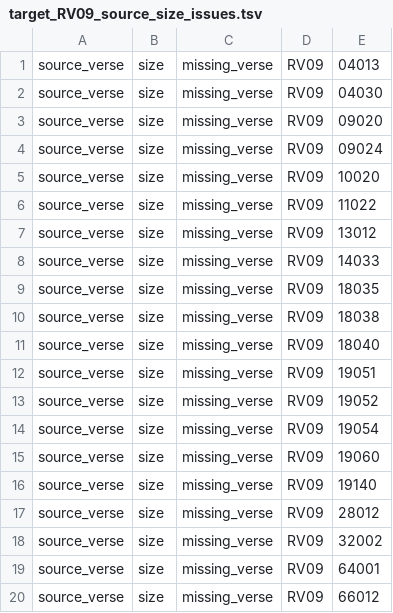
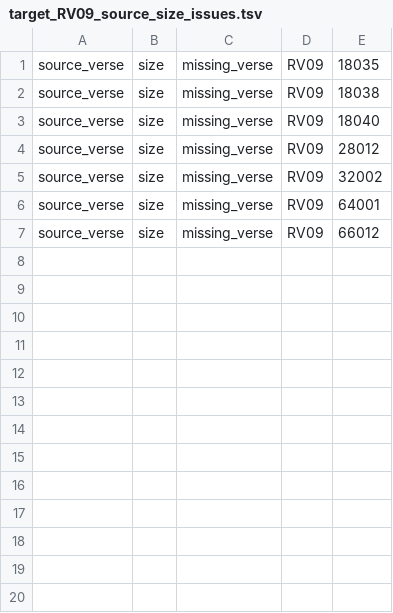
Before and after one commit to Clear-Bible/kathairo.py, a TSV file: versification_issues/spa/target_RV09_source_size_issues.tsv, drawn as a sheet; the diff names each change by its address in the sheet, - before the commit and + after, or states it on an @@ line.

Commit message:
fixing the RV09 versification more

```diff
--- a/versification_issues/spa/target_RV09_source_size_issues.tsv
+++ b/versification_issues/spa/target_RV09_source_size_issues.tsv
-row 1: source_verse | size | missing_verse | RV09 | 04013
-row 2: source_verse | size | missing_verse | RV09 | 04030
-row 3: source_verse | size | missing_verse | RV09 | 09020
-row 4: source_verse | size | missing_verse | RV09 | 09024
-row 5: source_verse | size | missing_verse | RV09 | 10020
-row 6: source_verse | size | missing_verse | RV09 | 11022
-row 7: source_verse | size | missing_verse | RV09 | 13012
-row 8: source_verse | size | missing_verse | RV09 | 14033
-row 12: source_verse | size | missing_verse | RV09 | 19051
-row 13: source_verse | size | missing_verse | RV09 | 19052
-row 14: source_verse | size | missing_verse | RV09 | 19054
-row 15: source_verse | size | missing_verse | RV09 | 19060
-row 16: source_verse | size | missing_verse | RV09 | 19140
```
Also changed, not shown: 1 other file.
